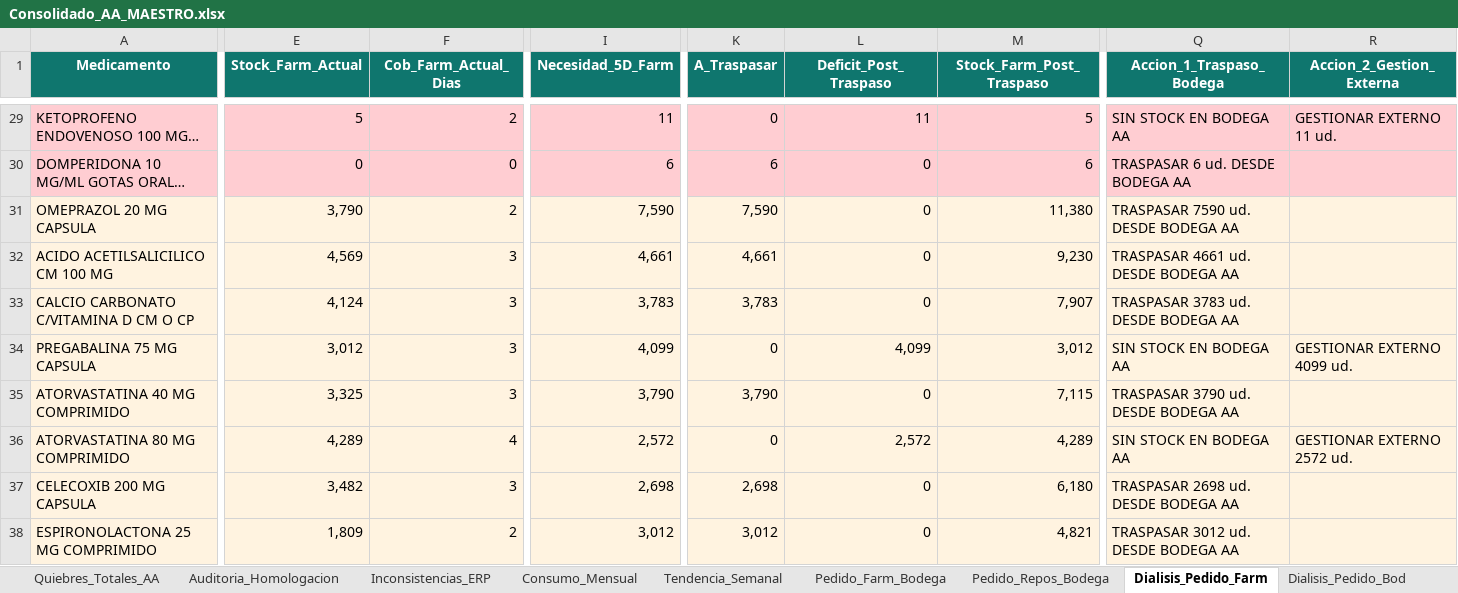
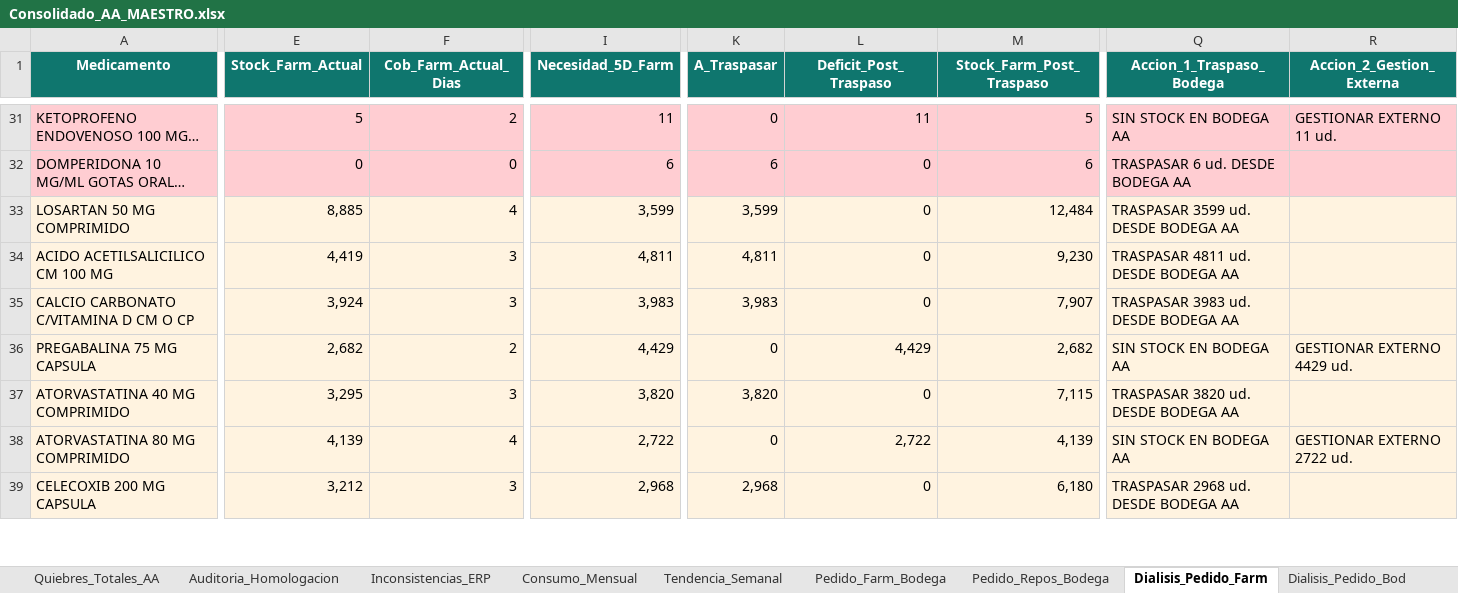
Before and after one commit to danielalfonsocc-rgb/maestro-aa-farmacia, an Excel workbook: Consolidado_AA_MAESTRO.xlsx, sheet Dialisis_Pedido_Farm, drawn as a sheet; only a part is shown, gaps mark what is left out; long unchanged cells end in …; values as stored, in another font and other column widths than the file's, no borders; removed rows and columns are numbered as before the commit, all else as after; rows hold the shown columns only; the diff covers the shown part only; the diff names each change by its address in the sheet, - before the commit and + after, or states it on an @@ line.

```diff
--- a/Consolidado_AA_MAESTRO.xlsx (sheet Dialisis_Pedido_Farm)
+++ b/Consolidado_AA_MAESTRO.xlsx (sheet Dialisis_Pedido_Farm)
-row 31: OMEPRAZOL 20 MG CAPSULA | 3,790 | 2 | 7,590 | 7,590 | 0 | 11,380 | TRASPASAR 7590 ud. DESDE BODEGA AA
+row 33: LOSARTAN 50 MG COMPRIMIDO | 8,885 | 4 | 3,599 | 3,599 | 0 | 12,484 | TRASPASAR 3599 ud. DESDE BODEGA AA
-E34 (Stock_Farm_Actual): 4,569
+E34 (Stock_Farm_Actual): 4,419
-I34 (Necesidad_5D_Farm): 4,661
+I34 (Necesidad_5D_Farm): 4,811
-K34 (A_Traspasar): 4,661
+K34 (A_Traspasar): 4,811
-Q34 (Accion_1_Traspaso_Bodega): TRASPASAR 4661 ud. DESDE BODEGA AA
+Q34 (Accion_1_Traspaso_Bodega): TRASPASAR 4811 ud. DESDE BODEGA AA
-E35 (Stock_Farm_Actual): 4,124
+E35 (Stock_Farm_Actual): 3,924
-I35 (Necesidad_5D_Farm): 3,783
+I35 (Necesidad_5D_Farm): 3,983
-K35 (A_Traspasar): 3,783
+K35 (A_Traspasar): 3,983
-Q35 (Accion_1_Traspaso_Bodega): TRASPASAR 3783 ud. DESDE BODEGA AA
+Q35 (Accion_1_Traspaso_Bodega): TRASPASAR 3983 ud. DESDE BODEGA AA
-E36 (Stock_Farm_Actual): 3,012
+E36 (Stock_Farm_Actual): 2,682
-F36 (Cob_Farm_Actual_Dias): 3
+F36 (Cob_Farm_Actual_Dias): 2
-I36 (Necesidad_5D_Farm): 4,099
+I36 (Necesidad_5D_Farm): 4,429
-L36 (Deficit_Post_Traspaso): 4,099
+L36 (Deficit_Post_Traspaso): 4,429
-M36 (Stock_Farm_Post_Traspaso): 3,012
+M36 (Stock_Farm_Post_Traspaso): 2,682
-R36 (Accion_2_Gestion_Externa): GESTIONAR EXTERNO 4099 ud.
+R36 (Accion_2_Gestion_Externa): GESTIONAR EXTERNO 4429 ud.
-E37 (Stock_Farm_Actual): 3,325
+E37 (Stock_Farm_Actual): 3,295
-I37 (Necesidad_5D_Farm): 3,790
+I37 (Necesidad_5D_Farm): 3,820
-K37 (A_Traspasar): 3,790
+K37 (A_Traspasar): 3,820
-Q37 (Accion_1_Traspaso_Bodega): TRASPASAR 3790 ud. DESDE BODEGA AA
+Q37 (Accion_1_Traspaso_Bodega): TRASPASAR 3820 ud. DESDE BODEGA AA
-E38 (Stock_Farm_Actual): 4,289
+E38 (Stock_Farm_Actual): 4,139
-I38 (Necesidad_5D_Farm): 2,572
+I38 (Necesidad_5D_Farm): 2,722
-L38 (Deficit_Post_Traspaso): 2,572
+L38 (Deficit_Post_Traspaso): 2,722
-M38 (Stock_Farm_Post_Traspaso): 4,289
+M38 (Stock_Farm_Post_Traspaso): 4,139
-R38 (Accion_2_Gestion_Externa): GESTIONAR EXTERNO 2572 ud.
+R38 (Accion_2_Gestion_Externa): GESTIONAR EXTERNO 2722 ud.
-E39 (Stock_Farm_Actual): 3,482
+E39 (Stock_Farm_Actual): 3,212
-I39 (Necesidad_5D_Farm): 2,698
+I39 (Necesidad_5D_Farm): 2,968
-K39 (A_Traspasar): 2,698
+K39 (A_Traspasar): 2,968
-Q39 (Accion_1_Traspaso_Bodega): TRASPASAR 2698 ud. DESDE BODEGA AA
+Q39 (Accion_1_Traspaso_Bodega): TRASPASAR 2968 ud. DESDE BODEGA AA
-row 38: ESPIRONOLACTONA 25 MG COMPRIMIDO | 1,809 | 2 | 3,012 | 3,012 | 0 | 4,821 | TRASPASAR 3012 ud. DESDE BODEGA AA
```
Also changed, not shown: 4 added rows, 3 removed rows and 138 edited cells elsewhere in this sheet, sheet Reposicion_5D, sheet Comparacion_Hospital, sheet Auditoria_Homologacion, sheet Pedido_Farm_Bodega, sheet Stock_AA, sheet Consumo_Mensual, 8 more sheets, other sheet tabs, Resumen_Pedidos_AA.xlsx, 3 other files.
